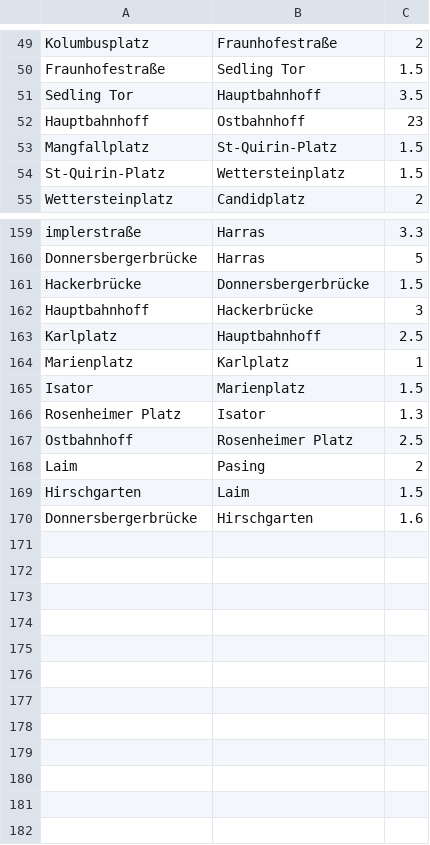
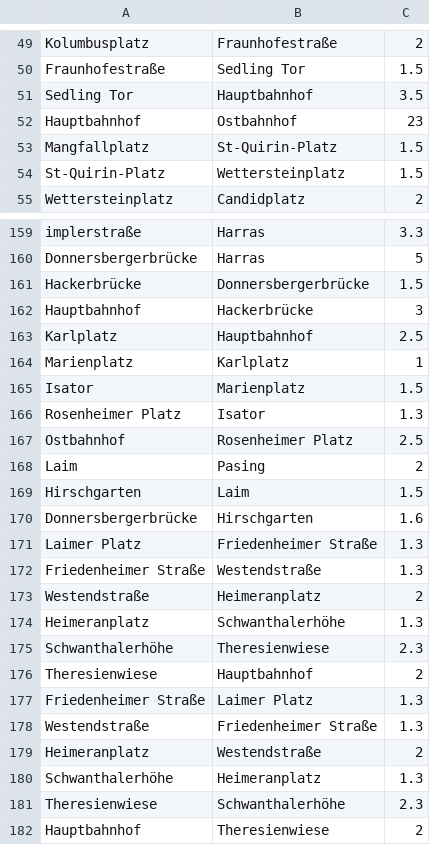
Before and after one commit to rafaelmourato/algoritimos, a CSV file: arquivoestacoes.csv, drawn as a sheet; only a part is shown, gaps mark what is left out; the diff covers the shown part only.

Commit message:
Ajuste da base de dados

```diff
--- a/arquivoestacoes.csv
+++ b/arquivoestacoes.csv
@@ -50,4 +50,4 @@ Kolumbusplatz,Fraunhofestraße,2
 Fraunhofestraße,Sedling Tor,1.5
-Sedling Tor,Hauptbahnhoff,3.5
-Hauptbahnhoff,Ostbahnhoff,23
+Sedling Tor,Hauptbahnhof,3.5
+Hauptbahnhof,Ostbahnhof,23
 Mangfallplatz,St-Quirin-Platz,1.5
@@ -161,4 +161,4 @@ Donnersbergerbrücke,Harras,5
 Hackerbrücke,Donnersbergerbrücke,1.5
-Hauptbahnhoff,Hackerbrücke,3
-Karlplatz,Hauptbahnhoff,2.5
+Hauptbahnhof,Hackerbrücke,3
+Karlplatz,Hauptbahnhof,2.5
 Marienplatz,Karlplatz,1
@@ -166,3 +166,3 @@ Isator,Marienplatz,1.5
 Rosenheimer Platz,Isator,1.3
-Ostbahnhoff,Rosenheimer Platz,2.5
+Ostbahnhof,Rosenheimer Platz,2.5
 Laim,Pasing,2
@@ -170 +170,13 @@ Hirschgarten,Laim,1.5
 Donnersbergerbrücke,Hirschgarten,1.6
+Laimer Platz,Friedenheimer Straße,1.3
+Friedenheimer Straße,Westendstraße,1.3
+Westendstraße,Heimeranplatz,2
+Heimeranplatz,Schwanthalerhöhe,1.3
+Schwanthalerhöhe,Theresienwiese,2.3
+Theresienwiese,Hauptbahnhof,2
+Friedenheimer Straße,Laimer Platz,1.3
+Westendstraße,Friedenheimer Straße,1.3
+Heimeranplatz,Westendstraße,2
+Schwanthalerhöhe,Heimeranplatz,1.3
+Theresienwiese,Schwanthalerhöhe,2.3
+Hauptbahnhof,Theresienwiese,2
```
Also changed, not shown: 16 edited cells elsewhere in this file.
